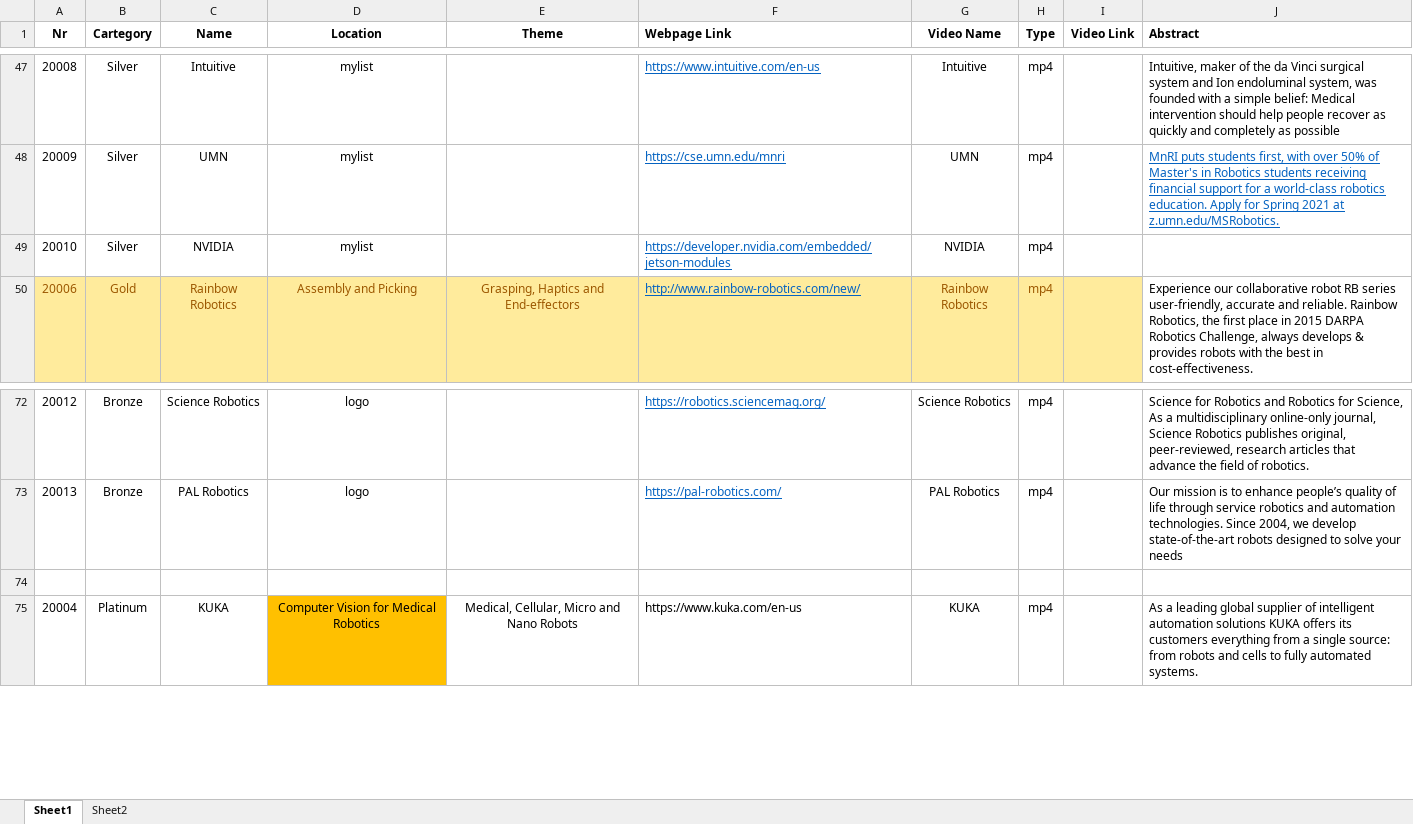
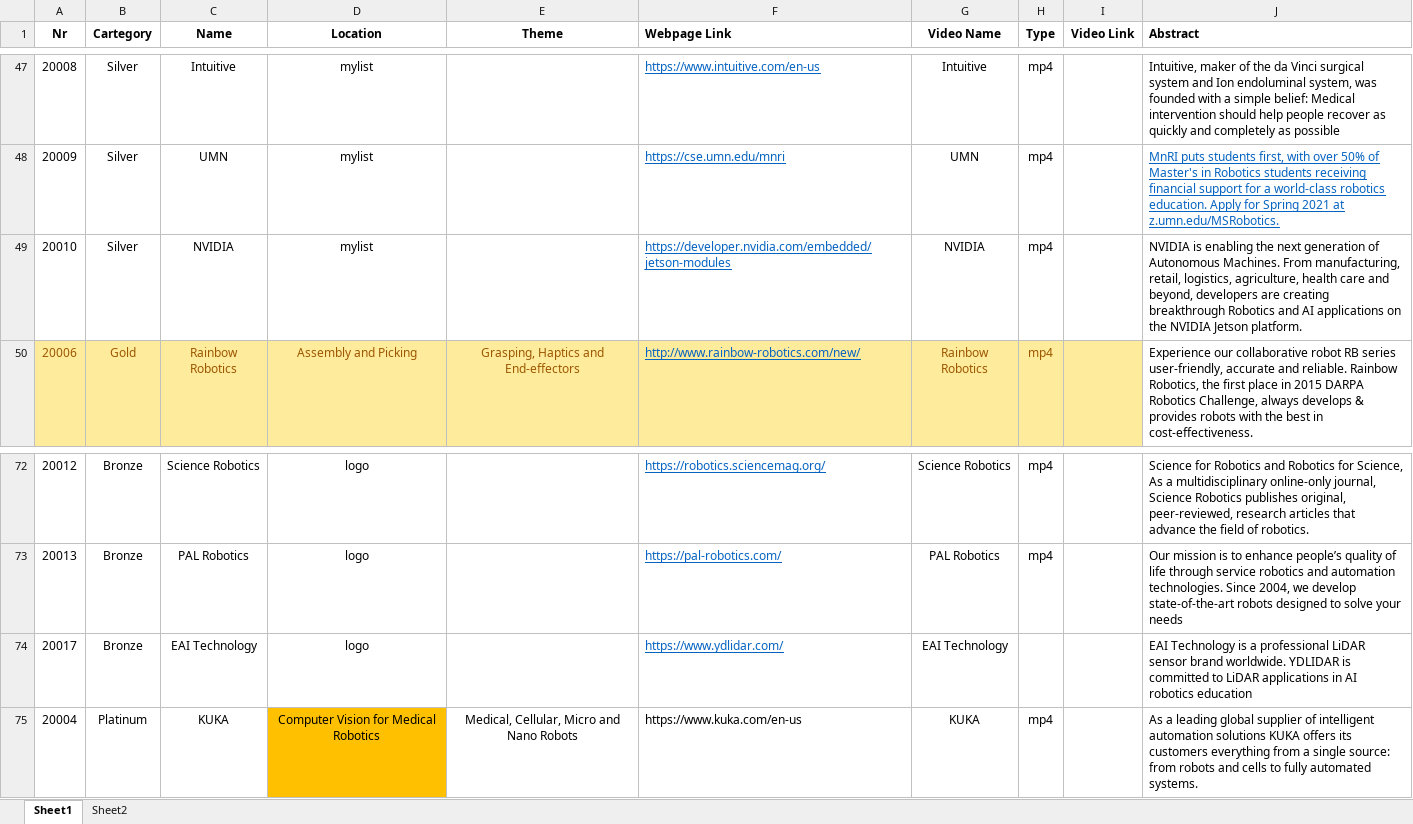
Before and after one commit to akdba0207/IROS20Ondemand, an Excel workbook: polls/IROS20_Partners.xlsx, sheet Sheet1, drawn as a sheet; only a part is shown, gaps mark what is left out; values as stored, in another font and other column widths than the file's, no borders; the diff names each change by its address in the sheet, - before the commit and + after, or states it on an @@ line.

```diff
--- a/polls/IROS20_Partners.xlsx (sheet Sheet1)
+++ b/polls/IROS20_Partners.xlsx (sheet Sheet1)
-J49 (Abstract): (empty)
+J49 (Abstract): NVIDIA is enabling the next generation of Autonomous Machines. From manufacturing, retail, logistics, agriculture, health care and beyond, developers are creating breakthrough Robotics and AI applications on the NVIDIA Jetson platform.
-row 74: (empty)
+row 74: 20017 | Bronze | EAI Technology | logo |  | https://www.ydlidar.com/ | EAI Technology |  |  | EAI Technology is a professional LiDAR sensor brand worldwide. YDLIDAR is committed to LiDAR applications in AI robotics education
```
Also changed, not shown: polls/IROS20_WSandTR.xlsx, 30 other files.
